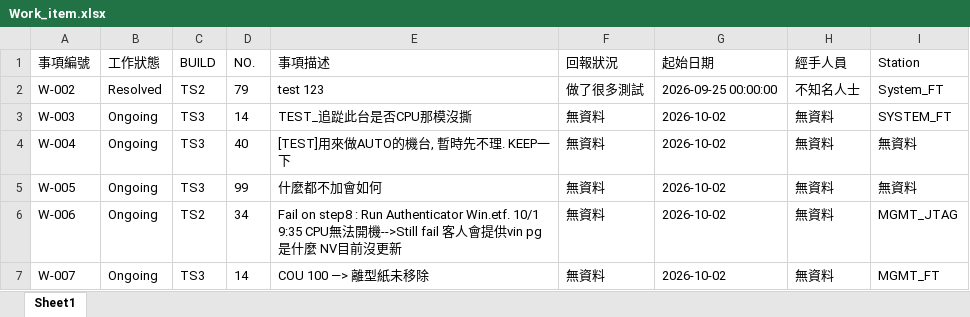
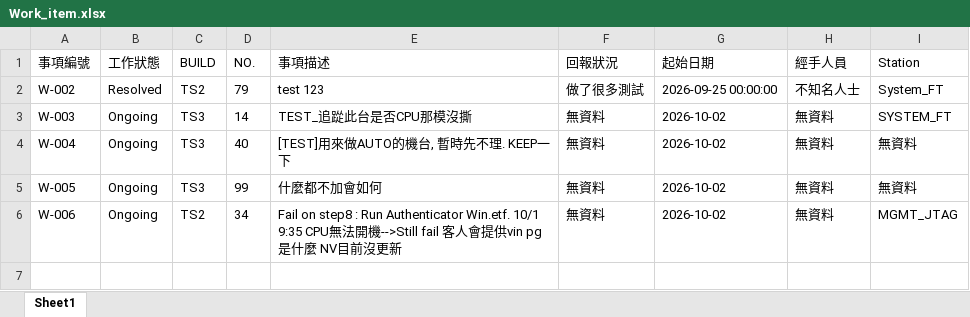
Before and after one commit to Kim-SWRD/Chameleon_test, an Excel workbook: Work_item.xlsx, sheet Sheet1, drawn as a sheet; values as stored, in another font and other column widths than the file's, no borders; the diff names each change by its address in the sheet, - before the commit and + after, or states it on an @@ line.

Commit message:
Delete item W-007

```diff
--- a/Work_item.xlsx (sheet Sheet1)
+++ b/Work_item.xlsx (sheet Sheet1)
-row 7: W-007 | Ongoing | TS3 | 14 | COU 100 —> 離型紙未移除 | 無資料 | 2026-10-02 | 無資料 | MGMT_FT
```
